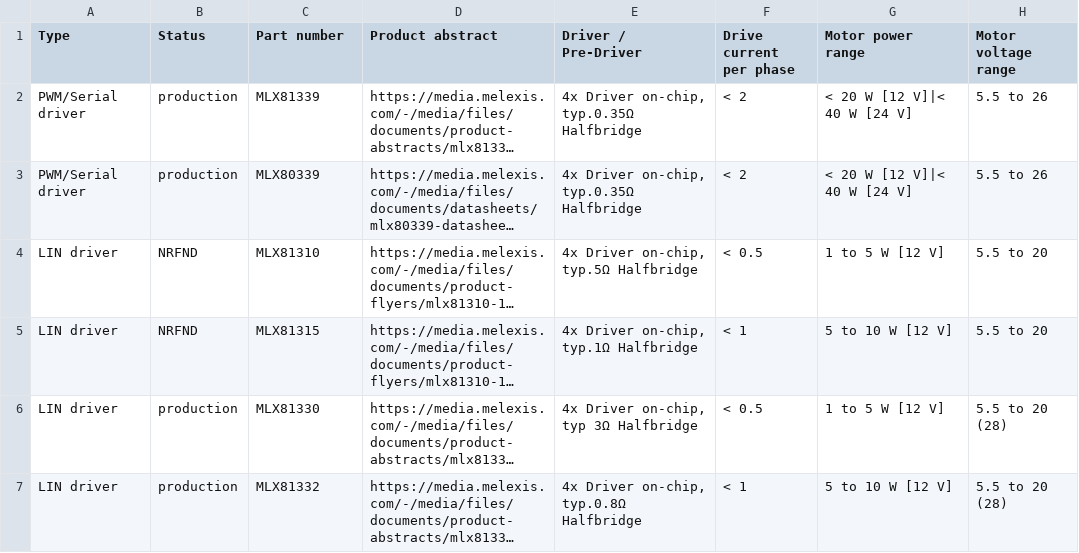
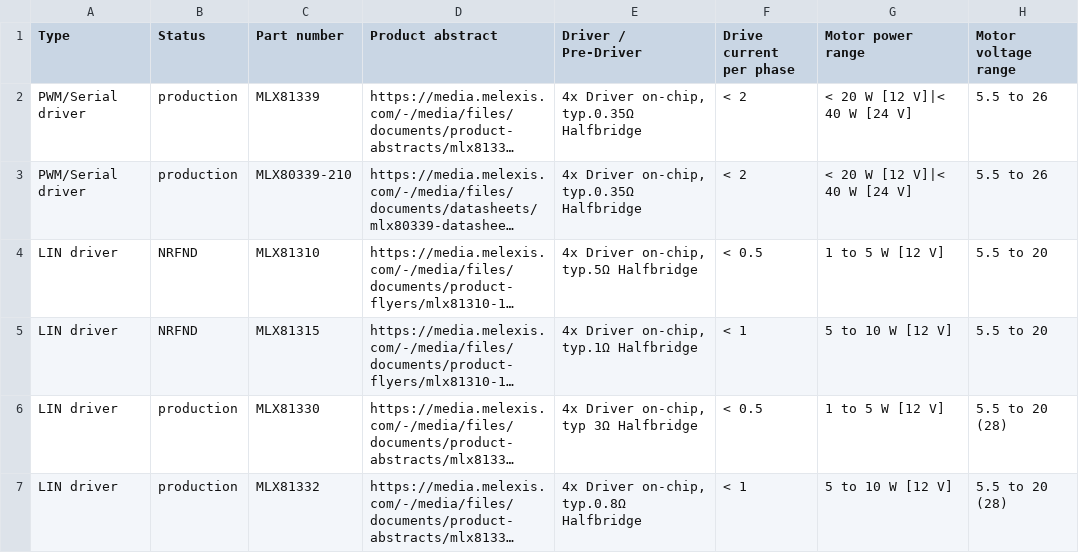
Before and after one commit to MelexisBC/Wizard--Embedded-Motor-Driver-ICs-Data, a CSV file: Embedded-Motor-Driver-ICs-Wizard-Data.csv, drawn as a sheet; only a part is shown; long unchanged cells end in …; the diff names each change by its address in the sheet, - before the commit and + after, or states it on an @@ line.

Commit message:
Wizard - Embedded motor driver ICs - Google sheet updated

```diff
--- a/Embedded-Motor-Driver-ICs-Wizard-Data.csv
+++ b/Embedded-Motor-Driver-ICs-Wizard-Data.csv
-C3 (Part number): MLX80339
+C3 (Part number): MLX80339-210
```
